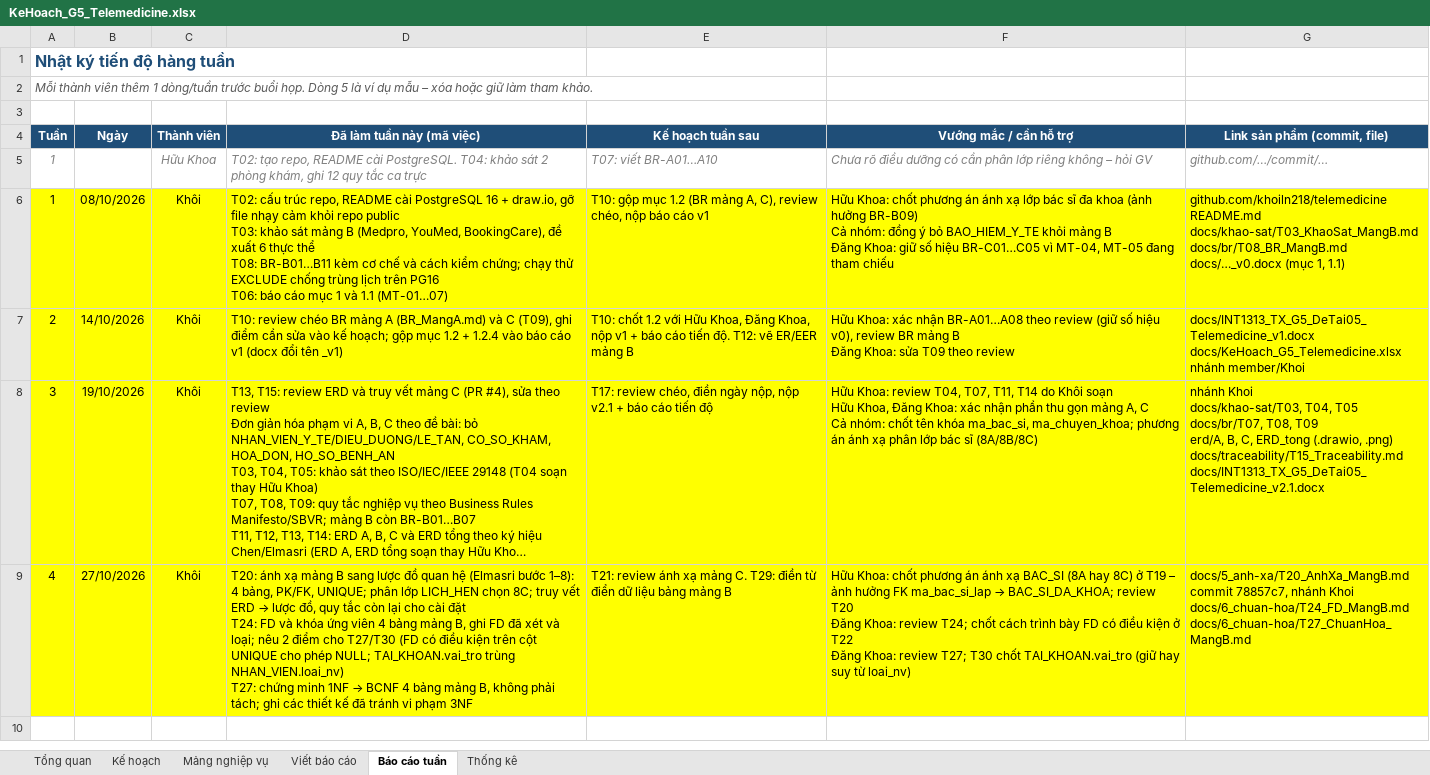
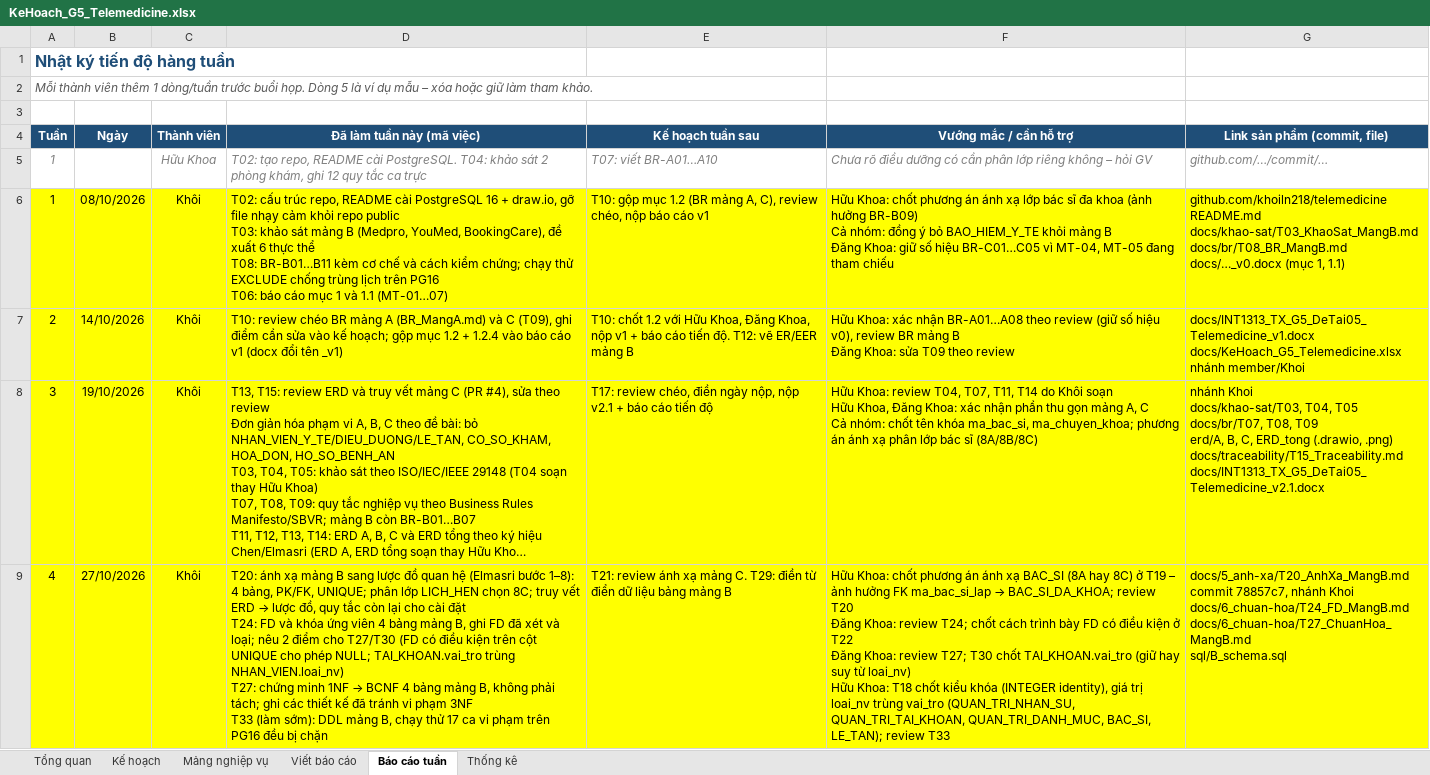
Before and after one commit to khoiln218/telemedicine, an Excel workbook: docs/KeHoach_G5_Telemedicine.xlsx, sheet Báo cáo tuần, drawn as a sheet; long unchanged cells end in …; values as stored, in another font and other column widths than the file's, no borders; ↵ is a line break in a cell; the diff names each change by its address in the sheet, - before the commit and + after, or states it on an @@ line.

```diff
--- a/docs/KeHoach_G5_Telemedicine.xlsx (sheet Báo cáo tuần)
+++ b/docs/KeHoach_G5_Telemedicine.xlsx (sheet Báo cáo tuần)
-D9 (Đã làm tuần này (mã việc)): …phạm 3NF
+D9 (Đã làm tuần này (mã việc)): …phạm 3NF ↵ T33 (làm sớm): DDL mảng B, chạy thử 17 ca vi phạm trên PG16 đều bị chặn
-F9 (Vướng mắc / cần hỗ trợ): …từ loai_nv)
+F9 (Vướng mắc / cần hỗ trợ): …từ loai_nv) ↵ Hữu Khoa: T18 chốt kiểu khóa (INTEGER identity), giá trị loai_nv trùng vai_tro (QUAN_TRI_NHAN_SU, QUAN_TRI_TAI_KHOAN, QUAN_TRI_DANH_MUC, BAC_SI, LE_TAN); review T33
-G9 (Link sản phẩm (commit, file)): …docs/6_chuan-hoa/T24_FD_MangB.md ↵ docs/6_chuan-hoa/T27_ChuanHoa_MangB.md
+G9 (Link sản phẩm (commit, file)): …docs/6_chuan-hoa/T24_FD_MangB.md ↵ docs/6_chuan-hoa/T27_ChuanHoa_MangB.md ↵ sql/B_schema.sql
```
Also changed, not shown: sheet Thống kê, sheet Kế hoạch, 1 other file.
